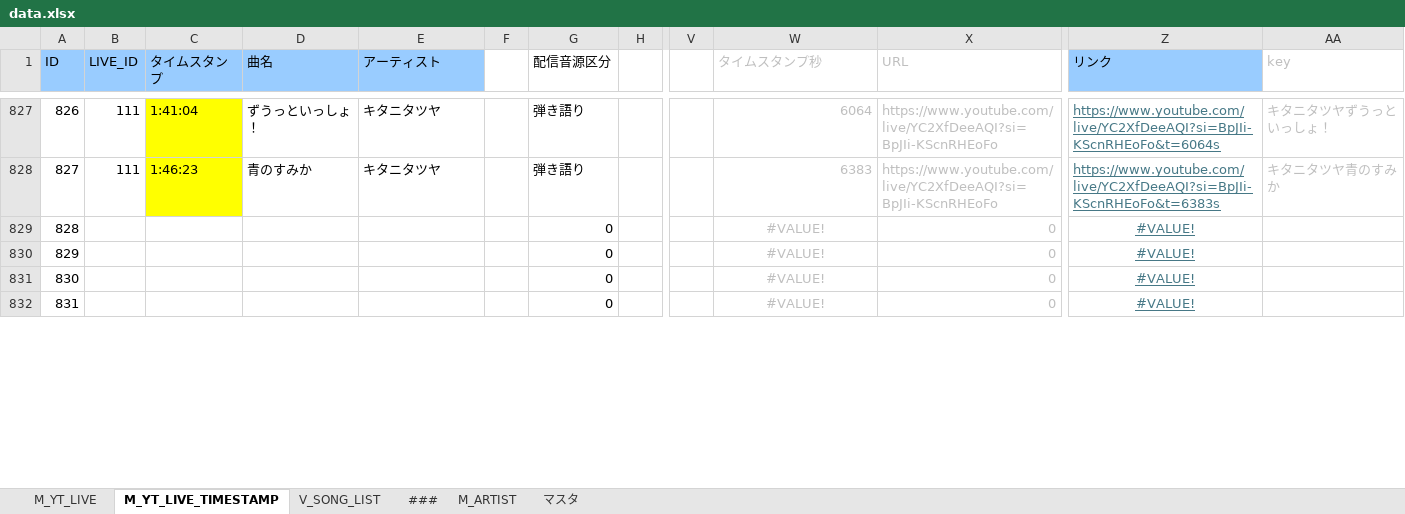
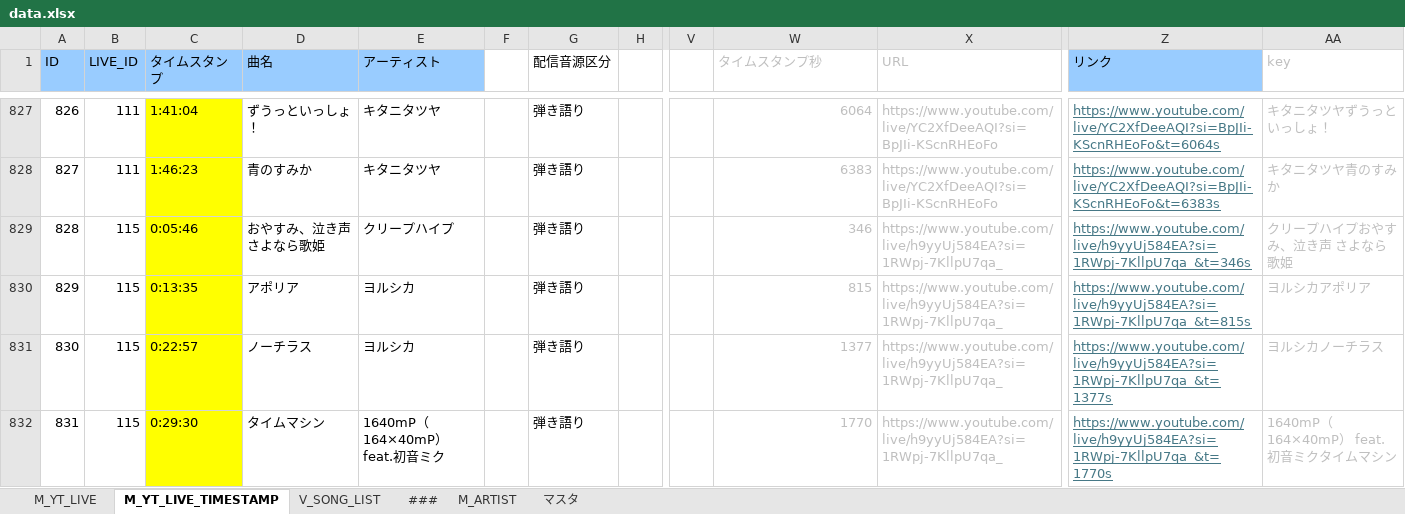
Before and after one commit to kajuen-kajuen/shinoutatime-streamlit, an Excel workbook: data/data.xlsx, sheet M_YT_LIVE_TIMESTAMP, drawn as a sheet; only a part is shown, gaps mark what is left out; values as stored, in another font and other column widths than the file's, no borders; the diff covers the shown part only; the diff names each change by its address in the sheet, - before the commit and + after, or states it on an @@ line.

```diff
--- a/data/data.xlsx (sheet M_YT_LIVE_TIMESTAMP)
+++ b/data/data.xlsx (sheet M_YT_LIVE_TIMESTAMP)
-B829:B832 (LIVE_ID): (empty)
+B829:B832 (LIVE_ID): 115
-C829 (タイムスタンプ): (empty)
+C829 (タイムスタンプ): 0:05:46
-C829:C832 fill: none
+C829:C832 fill: #FFFF00
-D829 (曲名): (empty)
+D829 (曲名): おやすみ、泣き声 さよなら歌姫
-E829 (アーティスト): (empty)
+E829 (アーティスト): クリープハイプ
-G829:G832 (配信音源区分): 0
+G829:G832 (配信音源区分): 弾き語り
-W829 (タイムスタンプ秒): #VALUE!
+W829 (タイムスタンプ秒): 346
-W829:W832 alignment: center
+W829:W832 alignment: right
-X829:X832 (URL): 0
+X829:X832 (URL): https://www.youtube.com/live/h9yyUj584EA?si=1RWpj-7KllpU7qa_
-Z829 (リンク): #VALUE!
+Z829 (リンク): https://www.youtube.com/live/h9yyUj584EA?si=1RWpj-7KllpU7qa_&t=346s
-Z829:Z832 alignment: center
+Z829:Z832 alignment: left
-AA829 (key): (empty)
+AA829 (key): クリープハイプおやすみ、泣き声 さよなら歌姫
-C830 (タイムスタンプ): (empty)
+C830 (タイムスタンプ): 0:13:35
-D830 (曲名): (empty)
+D830 (曲名): アポリア
-E830:E831 (アーティスト): (empty)
+E830:E831 (アーティスト): ヨルシカ
-W830 (タイムスタンプ秒): #VALUE!
+W830 (タイムスタンプ秒): 815
-Z830 (リンク): #VALUE!
+Z830 (リンク): https://www.youtube.com/live/h9yyUj584EA?si=1RWpj-7KllpU7qa_&t=815s
-AA830 (key): (empty)
+AA830 (key): ヨルシカアポリア
-C831 (タイムスタンプ): (empty)
+C831 (タイムスタンプ): 0:22:57
-D831 (曲名): (empty)
+D831 (曲名): ノーチラス
-W831 (タイムスタンプ秒): #VALUE!
+W831 (タイムスタンプ秒): 1377
-Z831 (リンク): #VALUE!
+Z831 (リンク): https://www.youtube.com/live/h9yyUj584EA?si=1RWpj-7KllpU7qa_&t=1377s
-AA831 (key): (empty)
+AA831 (key): ヨルシカノーチラス
-C832 (タイムスタンプ): (empty)
+C832 (タイムスタンプ): 0:29:30
-D832 (曲名): (empty)
+D832 (曲名): タイムマシン
-E832 (アーティスト): (empty)
+E832 (アーティスト): 1640mP（164×40mP） feat.初音ミク
-W832 (タイムスタンプ秒): #VALUE!
+W832 (タイムスタンプ秒): 1770
-Z832 (リンク): #VALUE!
+Z832 (リンク): https://www.youtube.com/live/h9yyUj584EA?si=1RWpj-7KllpU7qa_&t=1770s
-AA832 (key): (empty)
+AA832 (key): 1640mP（164×40mP） feat.初音ミクタイムマシン
```
Also changed, not shown: 63 edited cells and cell formats elsewhere in this sheet, sheet V_SONG_LIST, sheet M_YT_LIVE, formulas that keep their value, 3 other files.
